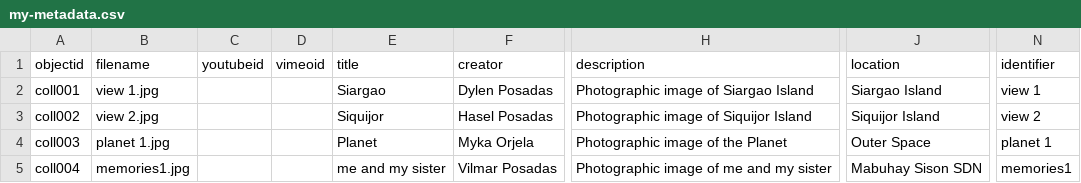
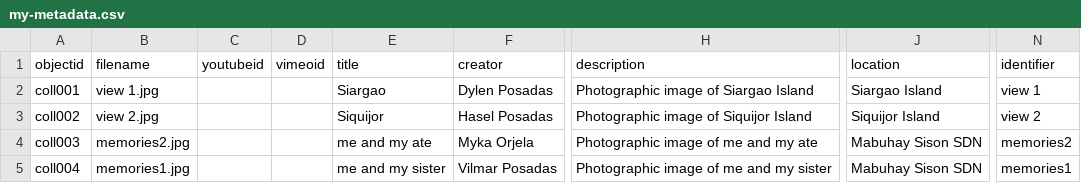
Before and after one commit to dylen-17/gallery, a CSV file: _data/my-metadata.csv, drawn as a sheet; only a part is shown, gaps mark what is left out; the diff names each change by its address in the sheet, - before the commit and + after, or states it on an @@ line.

Commit message:
Update my-metadata.csv

```diff
--- a/_data/my-metadata.csv
+++ b/_data/my-metadata.csv
-B4 (filename): planet 1.jpg
+B4 (filename): memories2.jpg
-E4 (title): Planet
+E4 (title): me and my ate
-H4 (description): Photographic image of the Planet
+H4 (description): Photographic image of me and my ate
-J4 (location): Outer Space
+J4 (location): Mabuhay Sison SDN
-N4 (identifier): planet 1
+N4 (identifier): memories2
```
